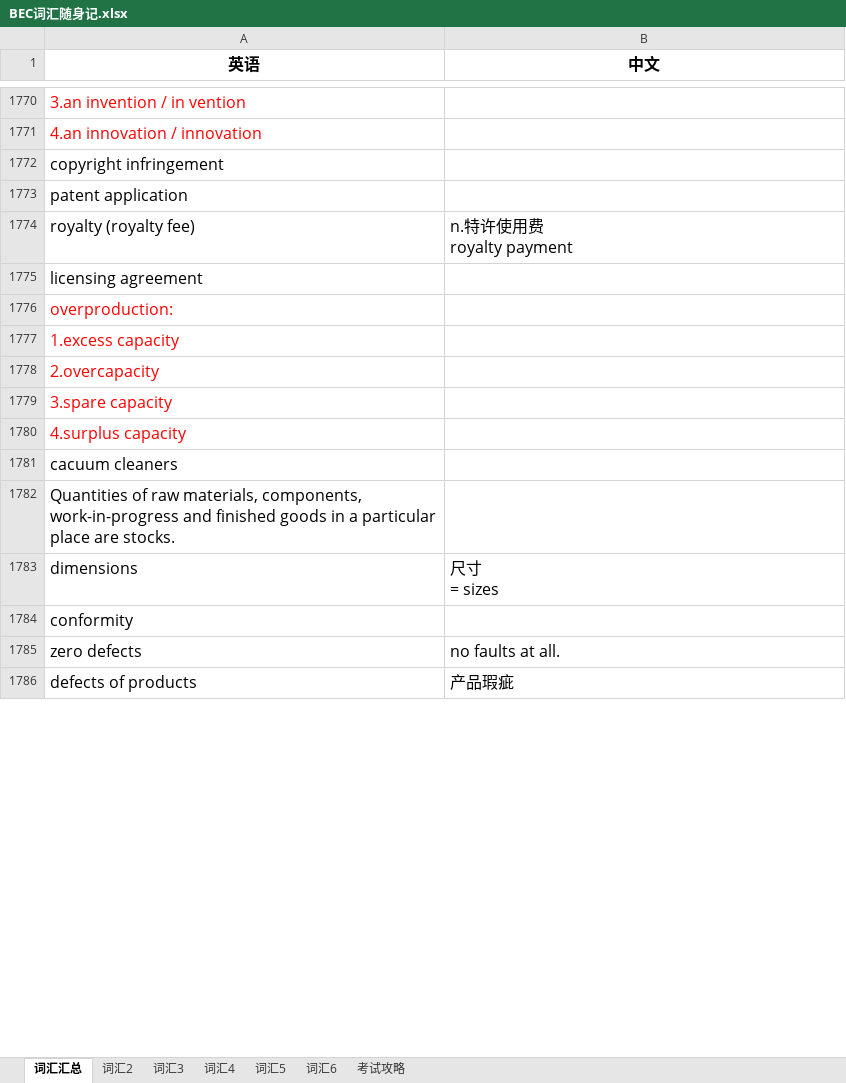
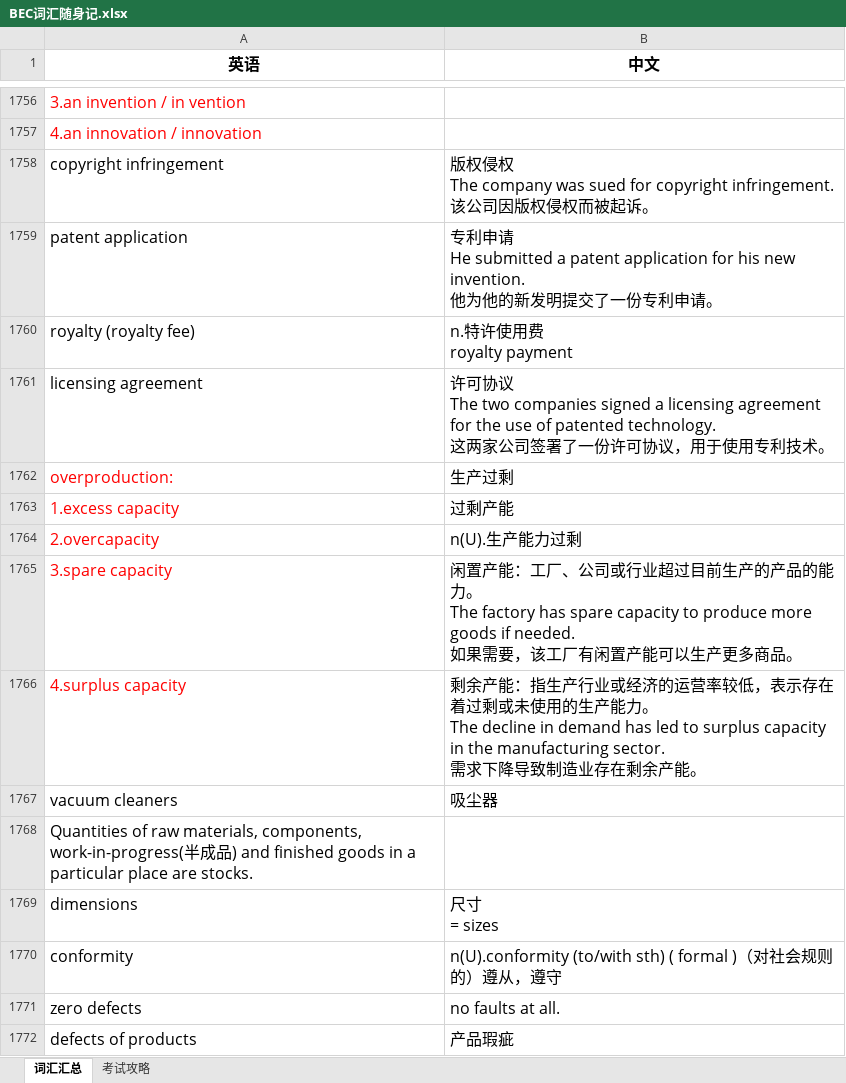
Before and after one commit to FondKevinZhao/BEC, an Excel workbook: BEC/05-词汇相关/BEC词汇随身记.xlsx, sheet 词汇汇总, drawn as a sheet; only a part is shown, gaps mark what is left out; values as stored, in another font and other column widths than the file's, no borders; removed rows and columns are numbered as before the commit, all else as after; ↵ is a line break in a cell; the diff covers the shown part only; the diff names each change by its address in the sheet, - before the commit and + after, or states it on an @@ line.

```diff
--- a/BEC/05-词汇相关/BEC词汇随身记.xlsx (sheet 词汇汇总)
+++ b/BEC/05-词汇相关/BEC词汇随身记.xlsx (sheet 词汇汇总)
-sheet tab: 词汇2
-sheet tab: 词汇3
-sheet tab: 词汇4
-sheet tab: 词汇5
-sheet tab: 词汇6
-B1758 (中文): (empty)
+B1758 (中文): 版权侵权 ↵ The company was sued for copyright infringement. ↵ 该公司因版权侵权而被起诉。
-B1759 (中文): (empty)
+B1759 (中文): 专利申请 ↵ He submitted a patent application for his new invention. ↵ 他为他的新发明提交了一份专利申请。
-B1761 (中文): (empty)
+B1761 (中文): 许可协议 ↵ The two companies signed a licensing agreement for the use of patented technology. ↵ 这两家公司签署了一份许可协议，用于使用专利技术。
-B1762 (中文): (empty)
+B1762 (中文): 生产过剩
-B1763 (中文): (empty)
+B1763 (中文): 过剩产能
-B1764 (中文): (empty)
+B1764 (中文): n(U).生产能力过剩
-B1765 (中文): (empty)
+B1765 (中文): 闲置产能：工厂、公司或行业超过目前生产的产品的能力。 ↵ The factory has spare capacity to produce more goods if needed. ↵ 如果需要，该工厂有闲置产能可以生产更多商品。
-B1766 (中文): (empty)
+B1766 (中文): 剩余产能：指生产行业或经济的运营率较低，表示存在着过剩或未使用的生产能力。 ↵ The decline in demand has led to surplus capacity in the manufacturing sector. ↵ 需求下降导致制造业存在剩余产能。
-row 1781: cacuum cleaners
+row 1767: vacuum cleaners | 吸尘器
-A1768 (英语): …materials, components, work-in-progress and finished…
+A1768 (英语): …materials, components, work-in-progress(半成品) and finished…
-B1770 (中文): (empty)
+B1770 (中文): n(U).conformity (to/with sth) ( formal )（对社会规则的）遵从，遵守
```
Also changed, not shown: 27 added rows, 41 removed rows, 154 edited cells and cell formats elsewhere in this sheet, 4 other files.
